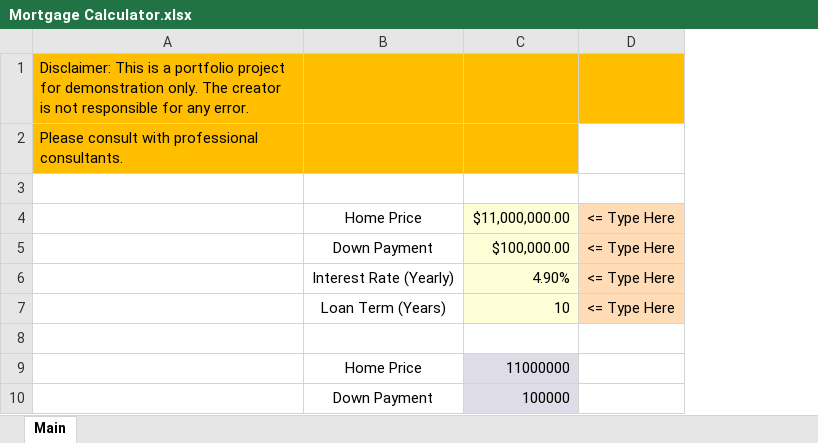
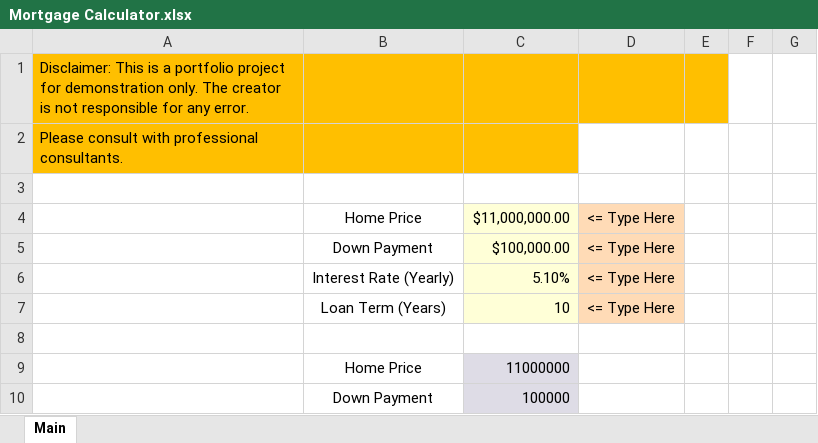
Before and after one commit to llmtian/mortgage-calculator, an Excel workbook: Mortgage Calculator.xlsx, sheet Main, drawn as a sheet; only a part is shown; values as stored, in another font and other column widths than the file's, no borders; charts and pictures not drawn; the diff covers the shown part only; the diff names each change by its address in the sheet, - before the commit and + after, or states it on an @@ line.

```diff
--- a/Mortgage Calculator.xlsx (sheet Main)
+++ b/Mortgage Calculator.xlsx (sheet Main)
+column E, empty
+column F, empty
+column G, empty
-C6: 4.90%
+C6: 5.10%
```
Also changed, not shown: 12 added rows, 7 edited cells and cell formats elsewhere in this sheet, charts or pictures.
